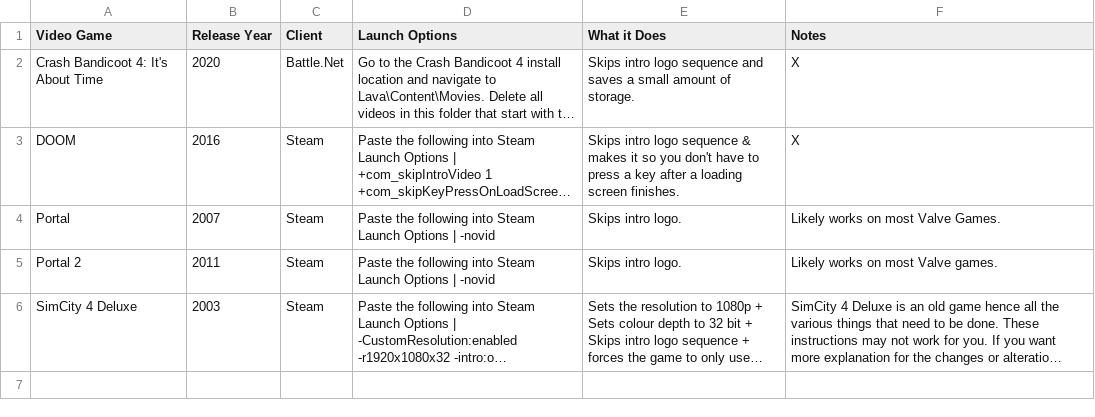
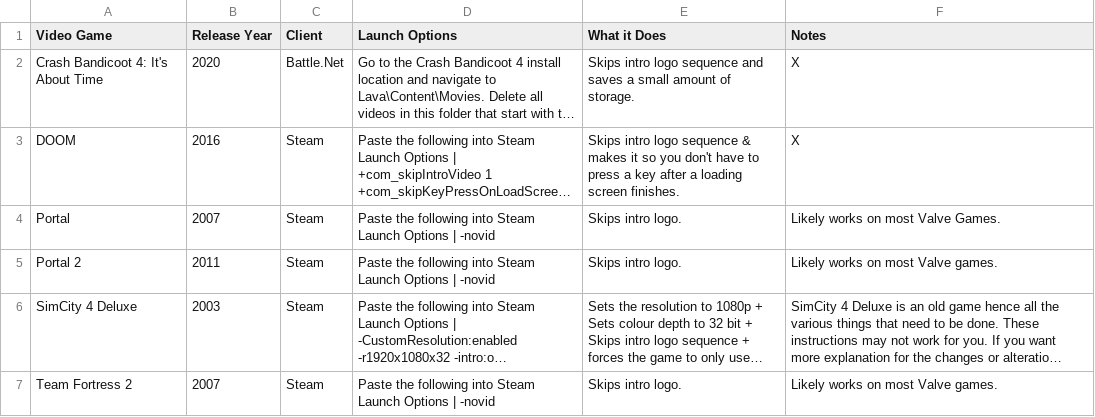
Before and after one commit to TomDotCom4/videogameoptimisations, a CSV file: VideoGameOptimisations.csv, drawn as a sheet; long unchanged cells end in …; the diff names each change by its address in the sheet, - before the commit and + after, or states it on an @@ line.

Commit message:
Update VideoGameOptimisations.csv

```diff
--- a/VideoGameOptimisations.csv
+++ b/VideoGameOptimisations.csv
+row 7: Team Fortress 2 | 2007 | Steam | Paste the following into Steam Launch Options | -novid | Skips intro logo. | Likely works on most Valve games.
```
